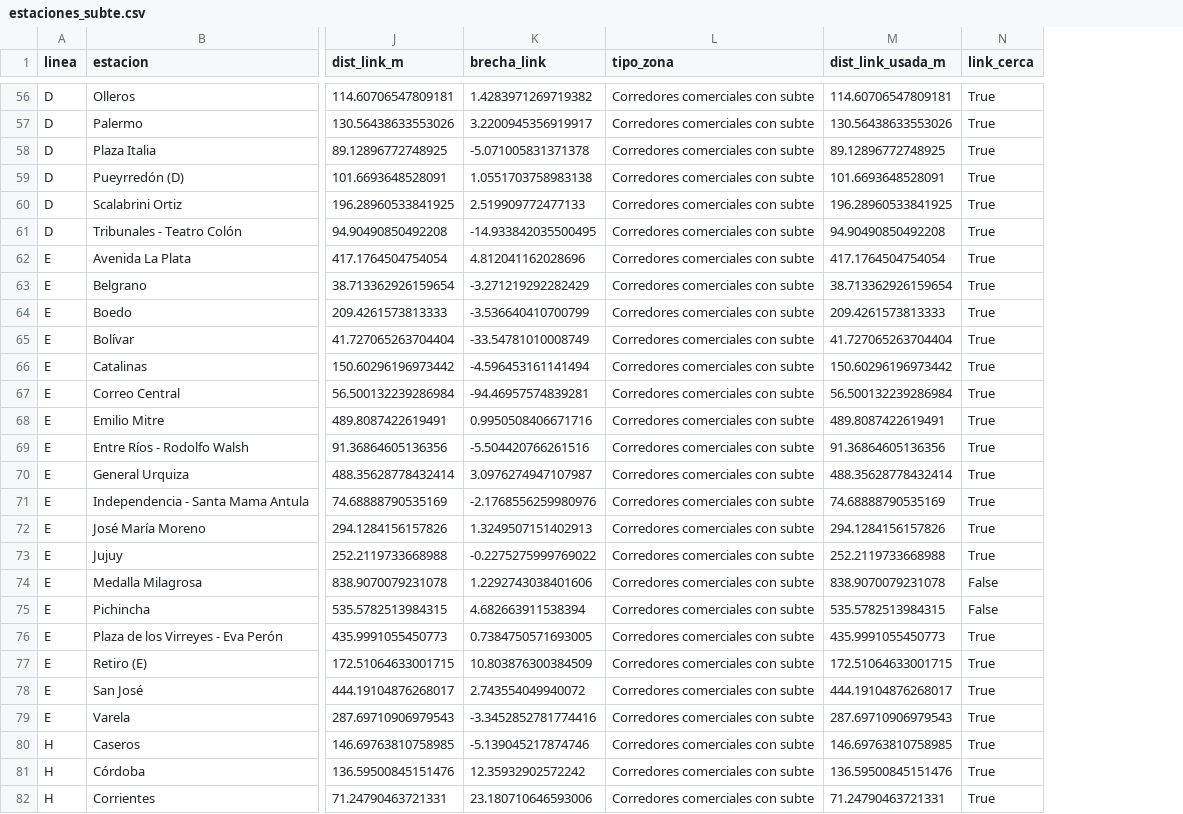
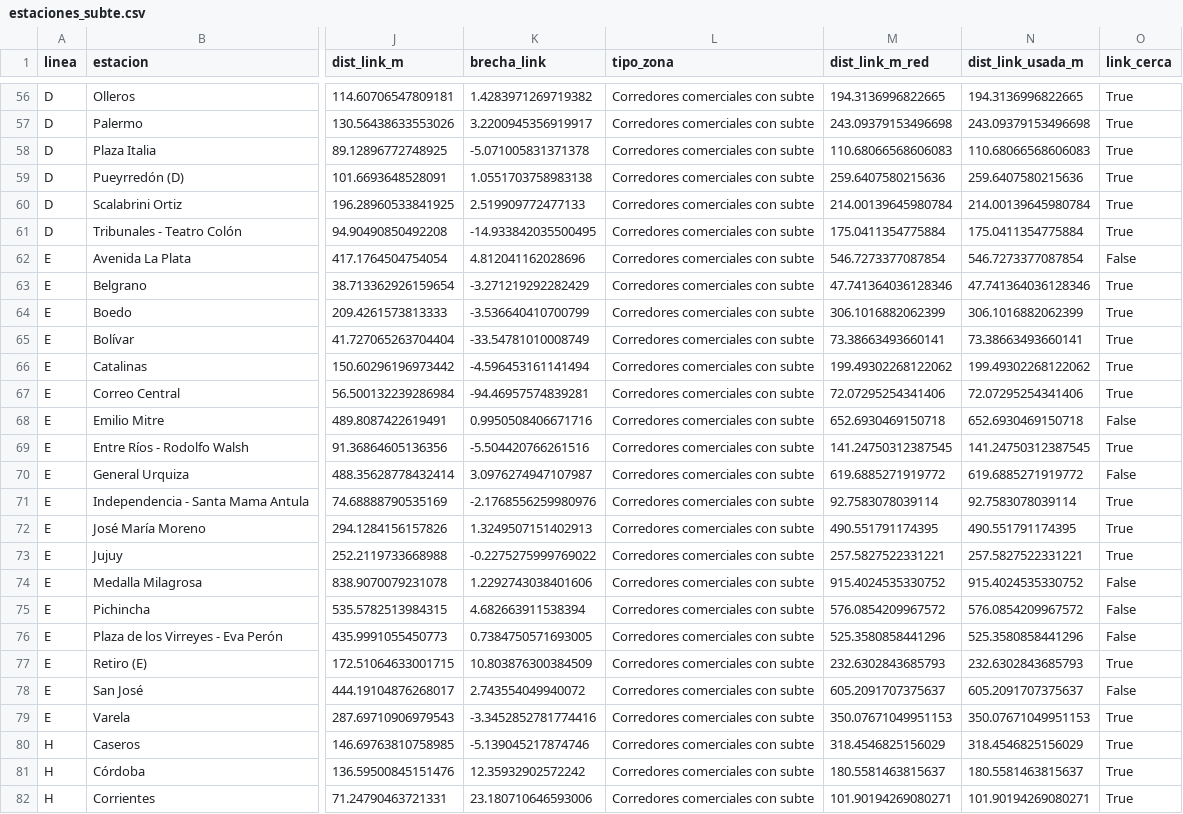
Before and after one commit to ValentinoDiaz0509/CienciaDeDatos, a CSV file: data/processed/estaciones_subte.csv, drawn as a sheet; only a part is shown, gaps mark what is left out; addresses are those after the commit; the diff covers the shown part only; the diff names each change by its address in the sheet, - before the commit and + after, or states it on an @@ line.

```diff
--- a/data/processed/estaciones_subte.csv
+++ b/data/processed/estaciones_subte.csv
+column M (dist_link_m_red), rows 56-82: 194.3136996822665 | 243.09379153496698 | 110.68066568606083 | 259.6407580215636 | 214.00139645980784 | 175.0411354775884 | 546.7273377087854 | 47.741364036128346 | 306.1016882062399 | 73.38663493660141 | 199.49302268122062 | 72.07295254341406 | 652.6930469150718 | 141.24750312387545 | 619.6885271919772 | 92.7583078039114 | 490.551791174395 | 257.5827522331221 | 915.4024535330752 | 576.0854209967572 | 525.3580858441296 | 232.6302843685793 | 605.2091707375637 | 350.07671049951153 | 318.4546825156029 | 180.5581463815637 | 101.90194269080271
-N56 (dist_link_usada_m): 114.60706547809181
+N56 (dist_link_usada_m): 194.3136996822665
-N57 (dist_link_usada_m): 130.56438633553026
+N57 (dist_link_usada_m): 243.09379153496698
-N58 (dist_link_usada_m): 89.12896772748925
+N58 (dist_link_usada_m): 110.68066568606083
-N59 (dist_link_usada_m): 101.6693648528091
+N59 (dist_link_usada_m): 259.6407580215636
-N60 (dist_link_usada_m): 196.28960533841925
+N60 (dist_link_usada_m): 214.00139645980784
-N61 (dist_link_usada_m): 94.90490850492208
+N61 (dist_link_usada_m): 175.0411354775884
-N62 (dist_link_usada_m): 417.1764504754054
+N62 (dist_link_usada_m): 546.7273377087854
-O62 (link_cerca): True
+O62 (link_cerca): False
-N63 (dist_link_usada_m): 38.713362926159654
+N63 (dist_link_usada_m): 47.741364036128346
-N64 (dist_link_usada_m): 209.4261573813333
+N64 (dist_link_usada_m): 306.1016882062399
-N65 (dist_link_usada_m): 41.727065263704404
+N65 (dist_link_usada_m): 73.38663493660141
-N66 (dist_link_usada_m): 150.60296196973442
+N66 (dist_link_usada_m): 199.49302268122062
-N67 (dist_link_usada_m): 56.500132239286984
+N67 (dist_link_usada_m): 72.07295254341406
-N68 (dist_link_usada_m): 489.8087422619491
+N68 (dist_link_usada_m): 652.6930469150718
-O68 (link_cerca): True
+O68 (link_cerca): False
-N69 (dist_link_usada_m): 91.36864605136356
+N69 (dist_link_usada_m): 141.24750312387545
-N70 (dist_link_usada_m): 488.35628778432414
+N70 (dist_link_usada_m): 619.6885271919772
-O70 (link_cerca): True
+O70 (link_cerca): False
-N71 (dist_link_usada_m): 74.68888790535169
+N71 (dist_link_usada_m): 92.7583078039114
-N72 (dist_link_usada_m): 294.1284156157826
+N72 (dist_link_usada_m): 490.551791174395
-N73 (dist_link_usada_m): 252.2119733668988
+N73 (dist_link_usada_m): 257.5827522331221
-N74 (dist_link_usada_m): 838.9070079231078
+N74 (dist_link_usada_m): 915.4024535330752
-N75 (dist_link_usada_m): 535.5782513984315
+N75 (dist_link_usada_m): 576.0854209967572
-N76 (dist_link_usada_m): 435.9991055450773
+N76 (dist_link_usada_m): 525.3580858441296
-O76 (link_cerca): True
+O76 (link_cerca): False
-N77 (dist_link_usada_m): 172.51064633001715
+N77 (dist_link_usada_m): 232.6302843685793
-N78 (dist_link_usada_m): 444.19104876268017
+N78 (dist_link_usada_m): 605.2091707375637
-O78 (link_cerca): True
+O78 (link_cerca): False
-N79 (dist_link_usada_m): 287.69710906979543
+N79 (dist_link_usada_m): 350.07671049951153
-N80 (dist_link_usada_m): 146.69763810758985
+N80 (dist_link_usada_m): 318.4546825156029
-N81 (dist_link_usada_m): 136.59500845151476
+N81 (dist_link_usada_m): 180.5581463815637
-N82 (dist_link_usada_m): 71.24790463721331
+N82 (dist_link_usada_m): 101.90194269080271
```
Also changed, not shown: 65 edited cells elsewhere in this file, data/processed/cobertura_redes.csv, data/processed/goloso_vs_exacto.csv, 30 other files.
